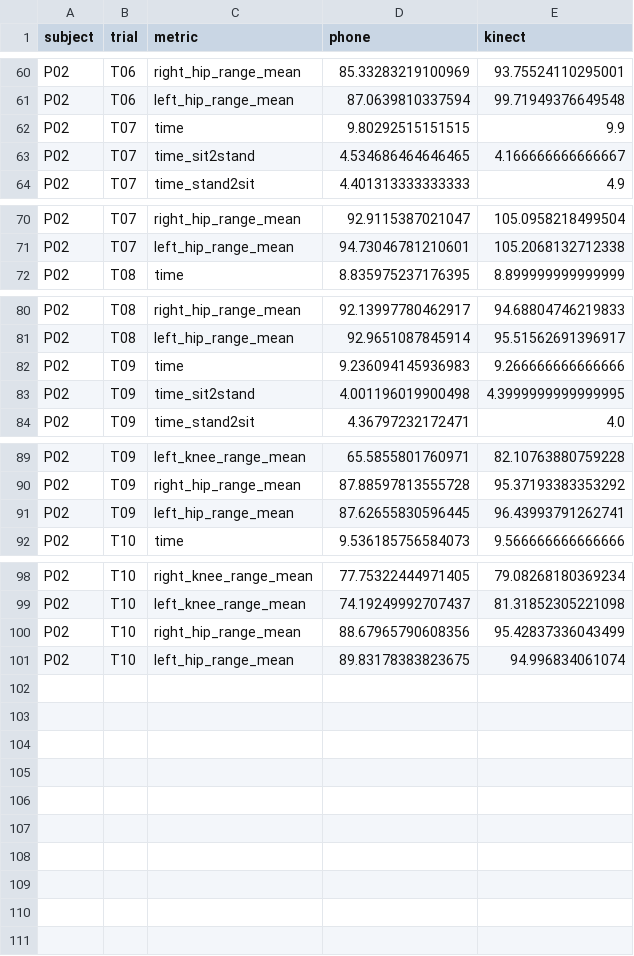
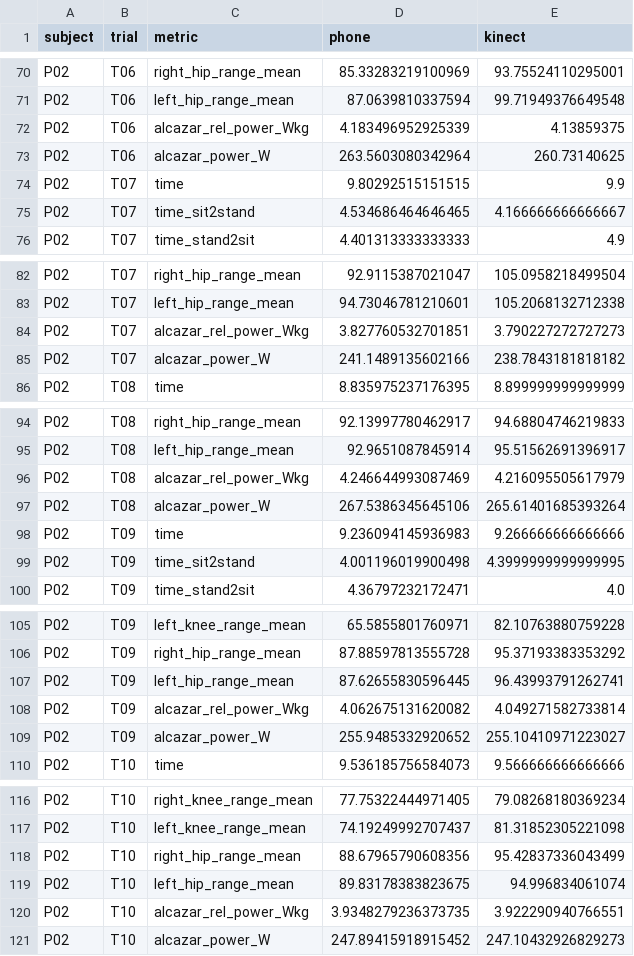
Before and after one commit to kzming2007/sit2stand-sarcopenia, a CSV file: results/g2_pairs_P02_all.csv, drawn as a sheet; only a part is shown, gaps mark what is left out; the diff covers the shown part only; the diff names each change by its address in the sheet, - before the commit and + after, or states it on an @@ line.

```diff
--- a/results/g2_pairs_P02_all.csv
+++ b/results/g2_pairs_P02_all.csv
+row 72: P02 | T06 | alcazar_rel_power_Wkg | 4.183496952925339 | 4.13859375
+row 73: P02 | T06 | alcazar_power_W | 263.5603080342964 | 260.73140625
+row 84: P02 | T07 | alcazar_rel_power_Wkg | 3.827760532701851 | 3.790227272727273
+row 85: P02 | T07 | alcazar_power_W | 241.1489135602166 | 238.7843181818182
+row 96: P02 | T08 | alcazar_rel_power_Wkg | 4.246644993087469 | 4.216095505617979
+row 97: P02 | T08 | alcazar_power_W | 267.5386345645106 | 265.61401685393264
+row 108: P02 | T09 | alcazar_rel_power_Wkg | 4.062675131620082 | 4.049271582733814
+row 109: P02 | T09 | alcazar_power_W | 255.9485332920652 | 255.10410971223027
+row 120: P02 | T10 | alcazar_rel_power_Wkg | 3.9348279236373735 | 3.922290940766551
+row 121: P02 | T10 | alcazar_power_W | 247.89415918915452 | 247.10432926829273
```
Also changed, not shown: 10 added rows elsewhere in this file, results/g2_pairs_P01_all.csv, results/g2_pairs_both.csv, 44 other files.
